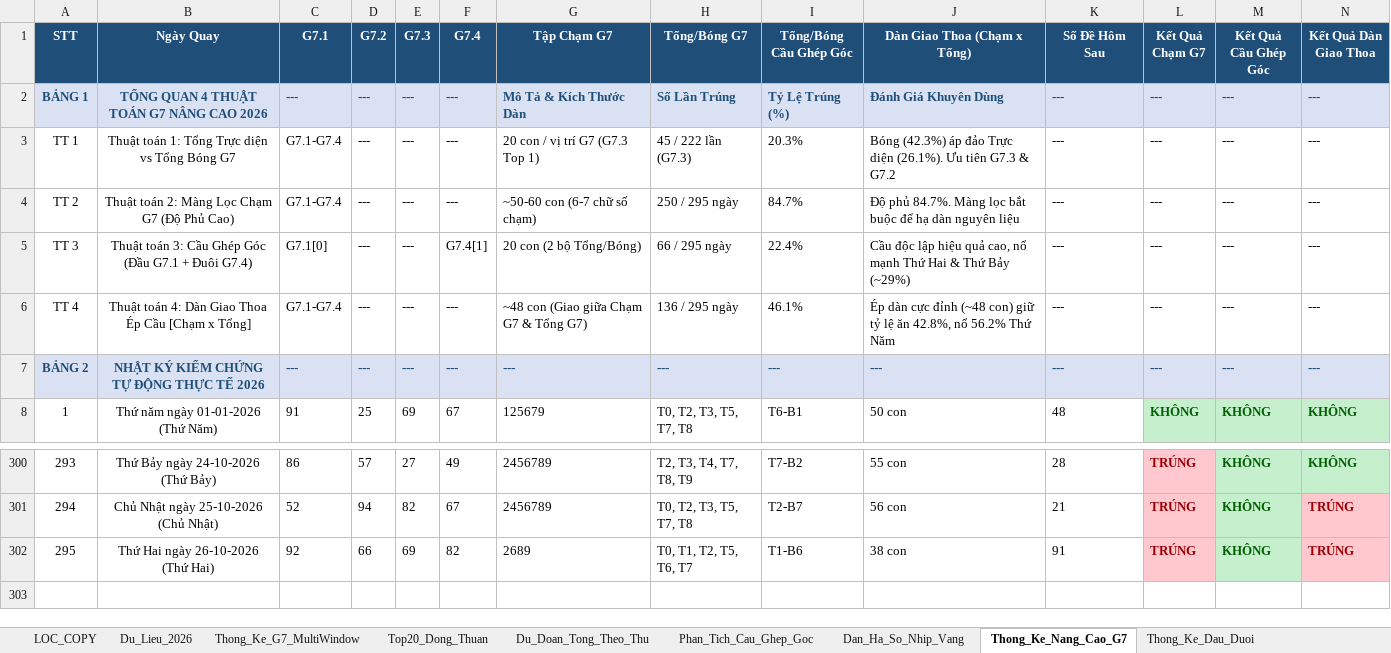
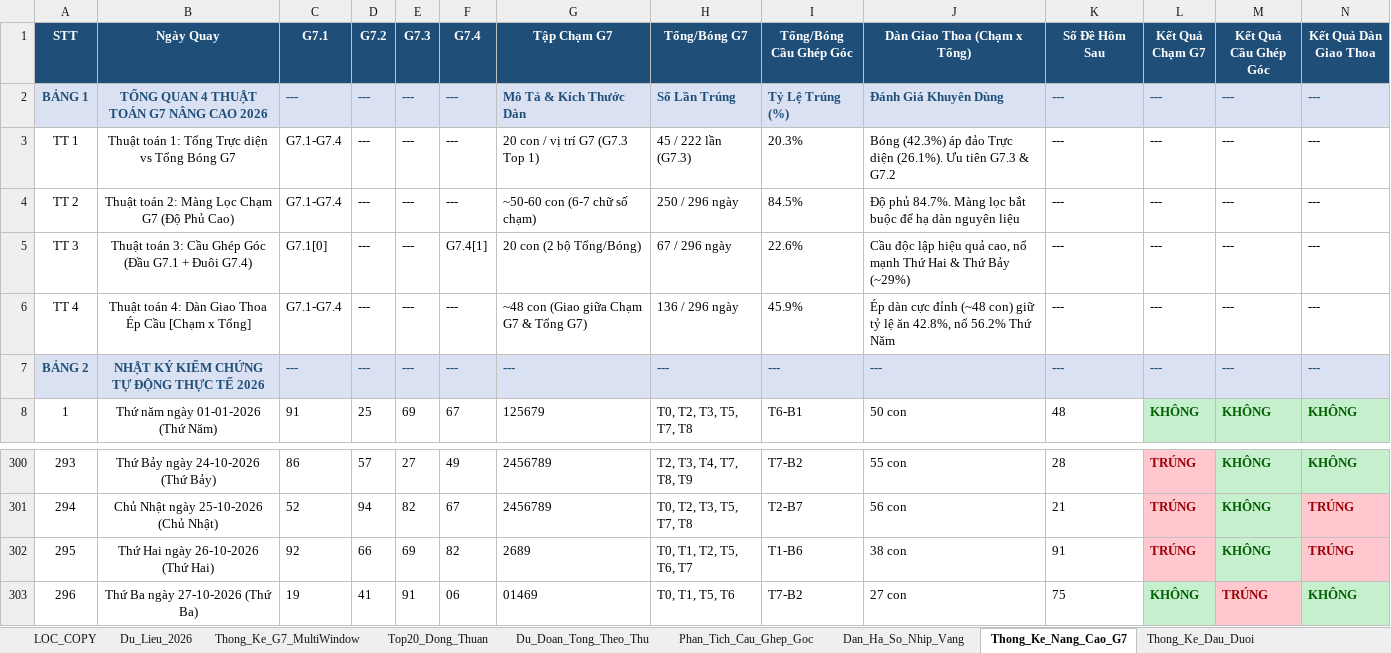
Before and after one commit to happiness2286-dot/67up97, an Excel workbook: Thong_Ke_G7_Va_Top20_XSMB_2026.xlsx, sheet Thong_Ke_Nang_Cao_G7, drawn as a sheet; only a part is shown, gaps mark what is left out; values as stored, in another font and other column widths than the file's, no borders; rows hold the shown columns only; the diff names each change by its address in the sheet, - before the commit and + after, or states it on an @@ line.

```diff
--- a/Thong_Ke_G7_Va_Top20_XSMB_2026.xlsx (sheet Thong_Ke_Nang_Cao_G7)
+++ b/Thong_Ke_G7_Va_Top20_XSMB_2026.xlsx (sheet Thong_Ke_Nang_Cao_G7)
-H4 (Tổng/Bóng G7): 250 / 295 ngày
+H4 (Tổng/Bóng G7): 250 / 296 ngày
-I4 (Tổng/Bóng Cầu Ghép Góc): 84.7%
+I4 (Tổng/Bóng Cầu Ghép Góc): 84.5%
-H5 (Tổng/Bóng G7): 66 / 295 ngày
+H5 (Tổng/Bóng G7): 67 / 296 ngày
-I5 (Tổng/Bóng Cầu Ghép Góc): 22.4%
+I5 (Tổng/Bóng Cầu Ghép Góc): 22.6%
-H6 (Tổng/Bóng G7): 136 / 295 ngày
+H6 (Tổng/Bóng G7): 136 / 296 ngày
-I6 (Tổng/Bóng Cầu Ghép Góc): 46.1%
+I6 (Tổng/Bóng Cầu Ghép Góc): 45.9%
+row 303: 296 | Thứ Ba ngày 27-10-2026 (Thứ Ba) | 19 | 41 | 91 | 06 | 01469 | T0, T1, T5, T6 | T7-B2 | 27 con | 75 | KHÔNG | TRÚNG | KHÔNG
```
Also changed, not shown: sheet Lich_Su_Nuoi_Khung_3Ngay, sheet Top20_Dong_Thuan, sheet Dan_Ha_So_Nhip_Vang, sheet Du_Lieu_2026, sheet Thong_Ke_G7_MultiWindow, sheet Du_Doan_Tong_Theo_Thu, 2 more sheets, 6 other files.
